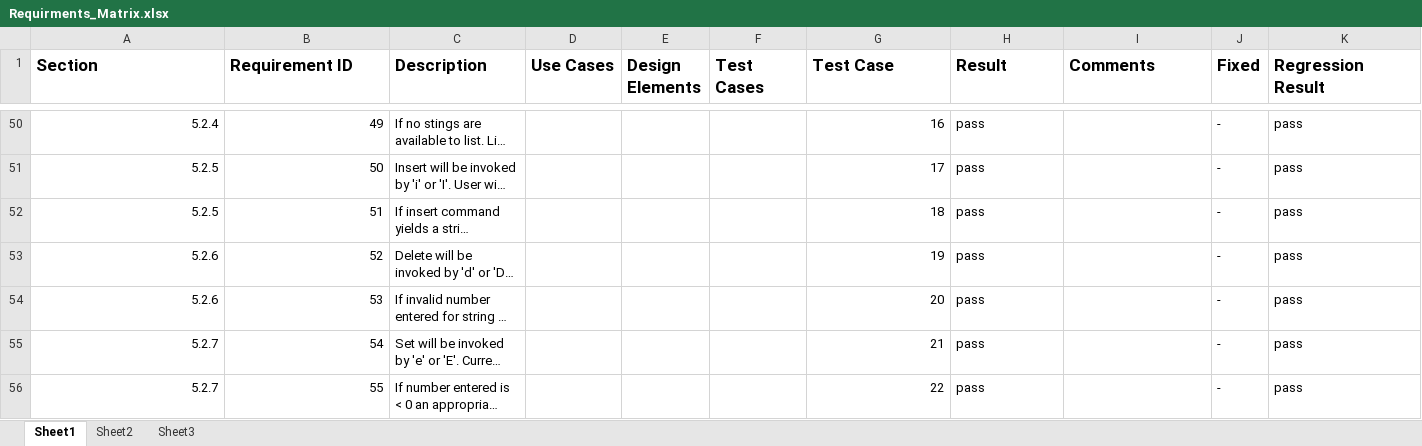
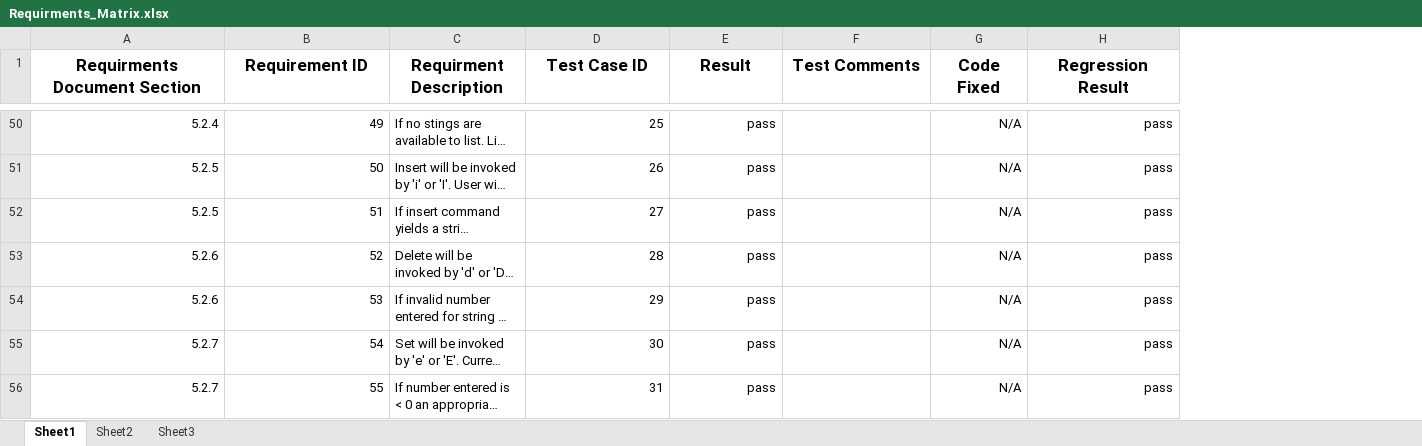
Before and after one commit to lansdon/cpts422, an Excel workbook: docs/assignmnet7/Requirments_Matrix.xlsx, sheet Sheet1, drawn as a sheet; only a part is shown, gaps mark what is left out; long unchanged cells end in …; values as stored, in another font and other column widths than the file's, no borders; removed rows and columns are numbered as before the commit, all else as after; the diff covers the shown part only; the diff names each change by its address in the sheet, - before the commit and + after, or states it on an @@ line.

```diff
--- a/docs/assignmnet7/Requirments_Matrix.xlsx (sheet Sheet1)
+++ b/docs/assignmnet7/Requirments_Matrix.xlsx (sheet Sheet1)
-column D (Use Cases), empty
-column E (Design Elements), empty
-column F (Test Cases), empty
-column J (Fixed), rows 50-56: all -
+column G (Code Fixed), rows 50-56: all N/A
-A1: Section
+A1: Requirments Document Section
-A1:C1 alignment: left
+A1:C1 alignment: center
-C1: Description
+C1: Requirment Description
-D1: Test Case
+D1: Test Case ID
-D1:F1 alignment: left
+D1:F1 alignment: center
-F1: Comments
+F1: Test Comments
-H1 alignment: left
+H1 alignment: center
-D50 (Test Case ID): 16
+D50 (Test Case ID): 25
-E50:E56 alignment: left
+E50:E56 alignment: right
-H50:H56 alignment: left
+H50:H56 alignment: right
-D51 (Test Case ID): 17
+D51 (Test Case ID): 26
-D52 (Test Case ID): 18
+D52 (Test Case ID): 27
-D53 (Test Case ID): 19
+D53 (Test Case ID): 28
-D54 (Test Case ID): 20
+D54 (Test Case ID): 29
-D55 (Test Case ID): 21
+D55 (Test Case ID): 30
-D56 (Test Case ID): 22
+D56 (Test Case ID): 31
```
Also changed, not shown: 37 edited cells and cell formats elsewhere in this sheet, 2 other files.
